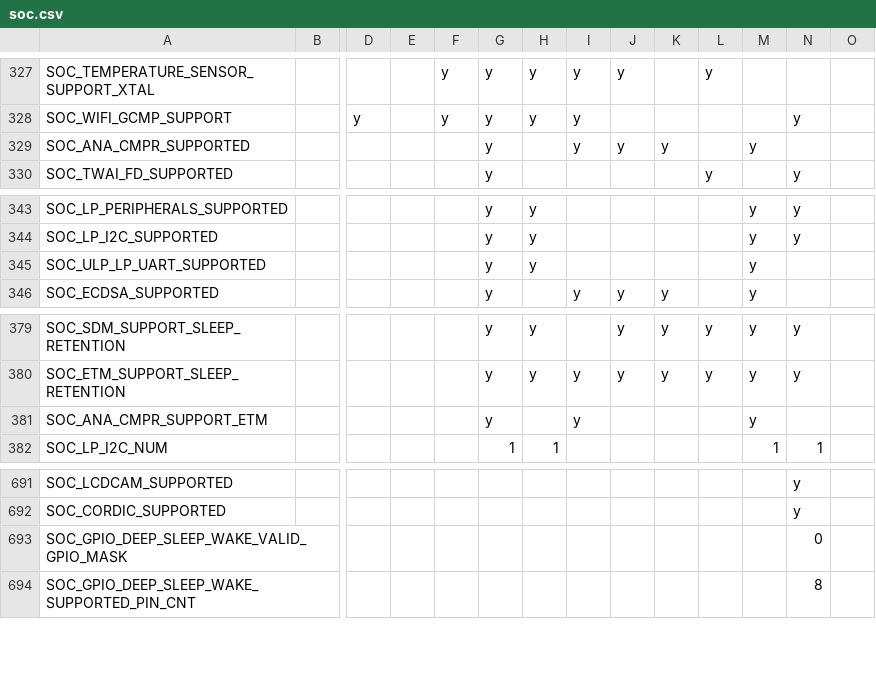
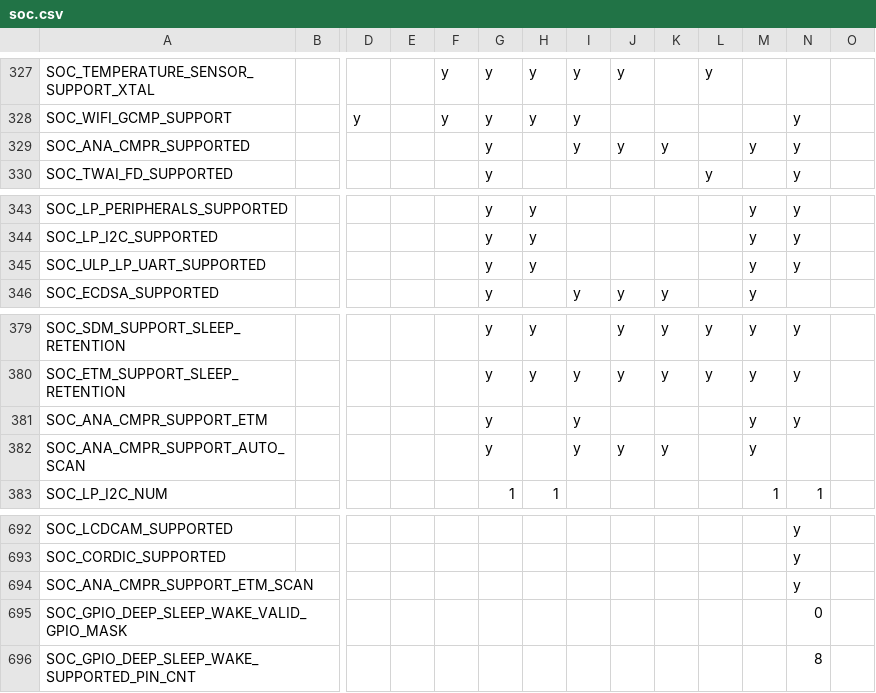
Before and after one commit to tanakamasayuki/ESP-IDF-SoC-Check, a CSV file: soc.csv, drawn as a sheet; only a part is shown, gaps mark what is left out; rows hold the shown columns only; the diff names each change by its address in the sheet, - before the commit and + after, or states it on an @@ line.

Commit message:
auto update

```diff
--- a/soc.csv
+++ b/soc.csv
-N329: (empty)
+N329: y
-N345: (empty)
+N345: y
-N381: (empty)
+N381: y
+row 382: SOC_ANA_CMPR_SUPPORT_AUTO_SCAN |  |  |  |  | y |  | y | y | y |  | y
+row 694: SOC_ANA_CMPR_SUPPORT_ETM_SCAN |  |  |  |  |  |  |  |  |  |  |  | y
```
Also changed, not shown: 1 other file.
